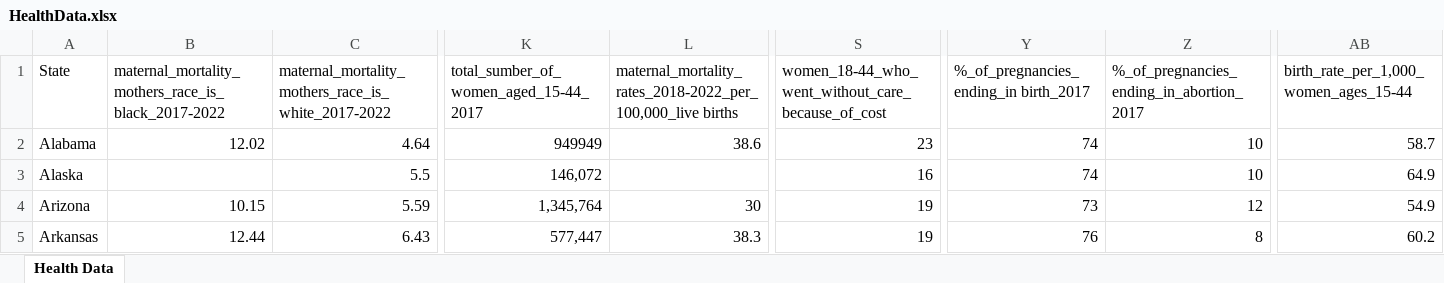
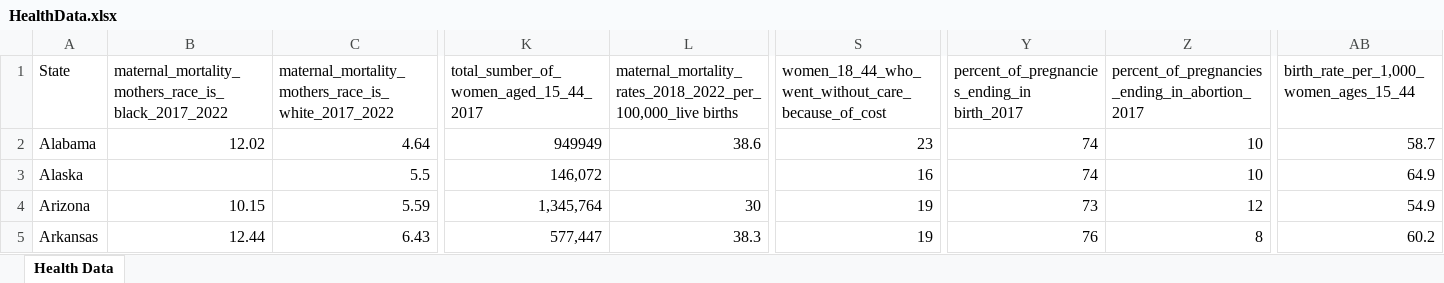
Before and after one commit to data-vs-dogma/researchpaper, an Excel workbook: data/raw_data/HealthData.xlsx, sheet Health Data, drawn as a sheet; only a part is shown, gaps mark what is left out; values as stored, in another font and other column widths than the file's, no borders; charts and pictures not drawn; the diff covers the shown part only; the diff names each change by its address in the sheet, - before the commit and + after, or states it on an @@ line.

```diff
--- a/data/raw_data/HealthData.xlsx (sheet Health Data)
+++ b/data/raw_data/HealthData.xlsx (sheet Health Data)
-B1: maternal_mortality_mothers_race_is_black_2017-2022
+B1: maternal_mortality_mothers_race_is_black_2017_2022
-C1: maternal_mortality_mothers_race_is_white_2017-2022
+C1: maternal_mortality_mothers_race_is_white_2017_2022
-K1: total_sumber_of_women_aged_15-44_2017
+K1: total_sumber_of_women_aged_15_44_2017
-L1: maternal_mortality_rates_2018-2022_per_100,000_live births
+L1: maternal_mortality_rates_2018_2022_per_100,000_live births
-S1: women_18-44_who_went_without_care_because_of_cost
+S1: women_18_44_who_went_without_care_because_of_cost
-Y1: %_of_pregnancies_ending_in birth_2017
+Y1: percent_of_pregnancies_ending_in birth_2017
-Z1: %_of_pregnancies_ending_in_abortion_2017
+Z1: percent_of_pregnancies_ending_in_abortion_2017
-AB1: birth_rate_per_1,000_women_ages_15-44
+AB1: birth_rate_per_1,000_women_ages_15_44
```
Also changed, not shown: 15 edited cells elsewhere in this sheet, charts or pictures, data/raw_data/EconomicData.xlsx, data/raw_data/PolicyData.xlsx, 2 other files.
